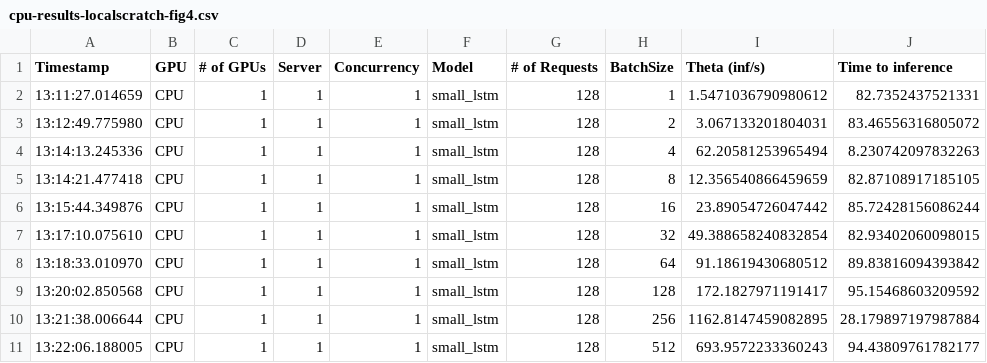
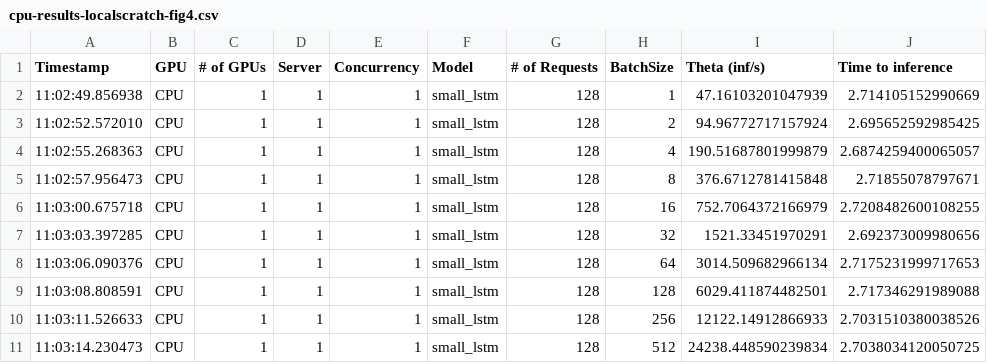
Before and after one commit to laszewsk/deprecated-osmi, a CSV file: osmi-output/cpu-results-localscratch-fig4.csv, drawn as a sheet; only a part is shown; the diff covers the shown part only.

```diff
--- a/osmi-output/cpu-results-localscratch-fig4.csv
+++ b/osmi-output/cpu-results-localscratch-fig4.csv
@@ -1,11 +1,11 @@
 Timestamp,GPU,# of GPUs,Server,Concurrency,Model,# of Requests,BatchSize,Theta (inf/s),Time to inference
-13:11:27.014659,CPU,1,1,1,small_lstm,128,1,1.5471036790980612,82.7352437521331
-13:12:49.775980,CPU,1,1,1,small_lstm,128,2,3.067133201804031,83.46556316805072
-13:14:13.245336,CPU,1,1,1,small_lstm,128,4,62.20581253965494,8.230742097832263
-13:14:21.477418,CPU,1,1,1,small_lstm,128,8,12.356540866459659,82.87108917185105
-13:15:44.349876,CPU,1,1,1,small_lstm,128,16,23.89054726047442,85.72428156086244
-13:17:10.075610,CPU,1,1,1,small_lstm,128,32,49.388658240832854,82.93402060098015
-13:18:33.010970,CPU,1,1,1,small_lstm,128,64,91.18619430680512,89.83816094393842
-13:20:02.850568,CPU,1,1,1,small_lstm,128,128,172.1827971191417,95.15468603209592
-13:21:38.006644,CPU,1,1,1,small_lstm,128,256,1162.8147459082895,28.179897197987884
-13:22:06.188005,CPU,1,1,1,small_lstm,128,512,693.9572233360243,94.43809761782177
+11:02:49.856938,CPU,1,1,1,small_lstm,128,1,47.16103201047939,2.714105152990669
+11:02:52.572010,CPU,1,1,1,small_lstm,128,2,94.96772717157924,2.695652592985425
+11:02:55.268363,CPU,1,1,1,small_lstm,128,4,190.51687801999879,2.6874259400065057
+11:02:57.956473,CPU,1,1,1,small_lstm,128,8,376.6712781415848,2.71855078797671
+11:03:00.675718,CPU,1,1,1,small_lstm,128,16,752.7064372166979,2.7208482600108255
+11:03:03.397285,CPU,1,1,1,small_lstm,128,32,1521.33451970291,2.692373009980656
+11:03:06.090376,CPU,1,1,1,small_lstm,128,64,3014.509682966134,2.7175231999717653
+11:03:08.808591,CPU,1,1,1,small_lstm,128,128,6029.411874482501,2.717346291989088
+11:03:11.526633,CPU,1,1,1,small_lstm,128,256,12122.14912866933,2.7031510380038526
+11:03:14.230473,CPU,1,1,1,small_lstm,128,512,24238.448590239834,2.7038034120050725
```
Also changed, not shown: 69 edited cells elsewhere in this file, osmi-output/cpu-results-localscratch.csv, osmi-output/v100-results-localscratch-fig4.csv, 5 other files.
